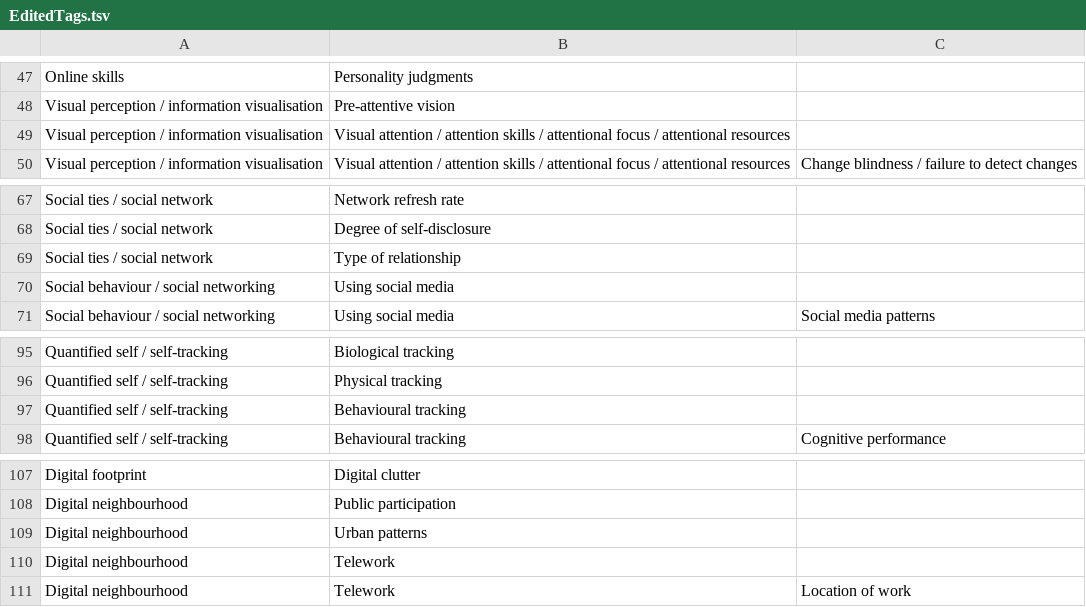
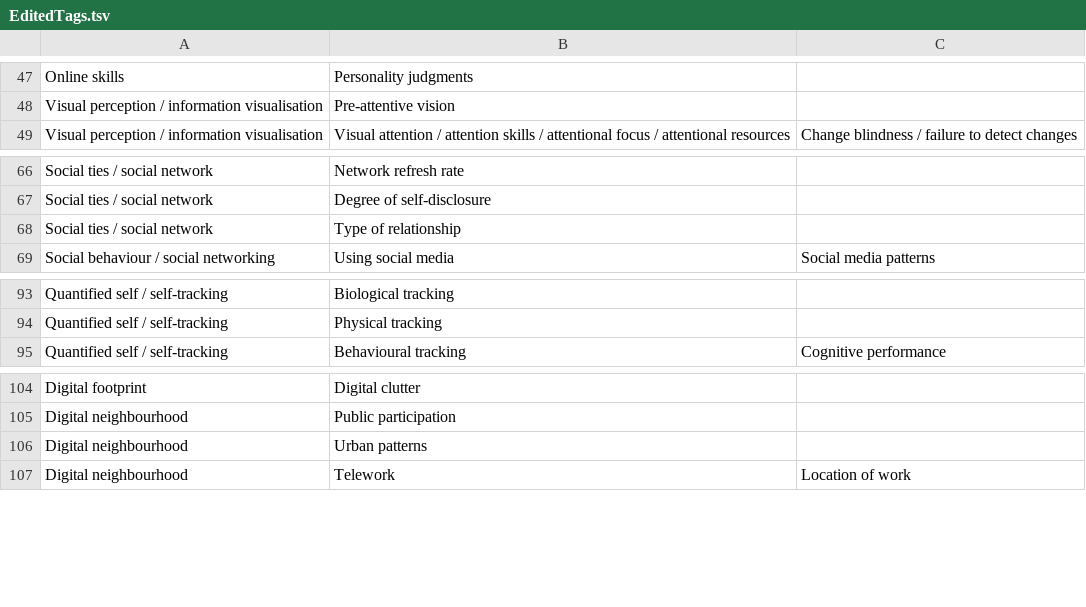
Before and after one commit to paa-nz/digital-people, a TSV file: EditedTags.tsv, drawn as a sheet; only a part is shown, gaps mark what is left out; the diff names each change by its address in the sheet, - before the commit and + after, or states it on an @@ line.

Commit message:
Add latest version of data

```diff
--- a/EditedTags.tsv
+++ b/EditedTags.tsv
-row 49: Visual perception / information visualisation | Visual attention / attention skills / attentional focus / attentional resources
-row 70: Social behaviour / social networking | Using social media
-row 97: Quantified self / self-tracking | Behavioural tracking
-row 110: Digital neighbourhood | Telework
```
Also changed, not shown: 6 other files.
